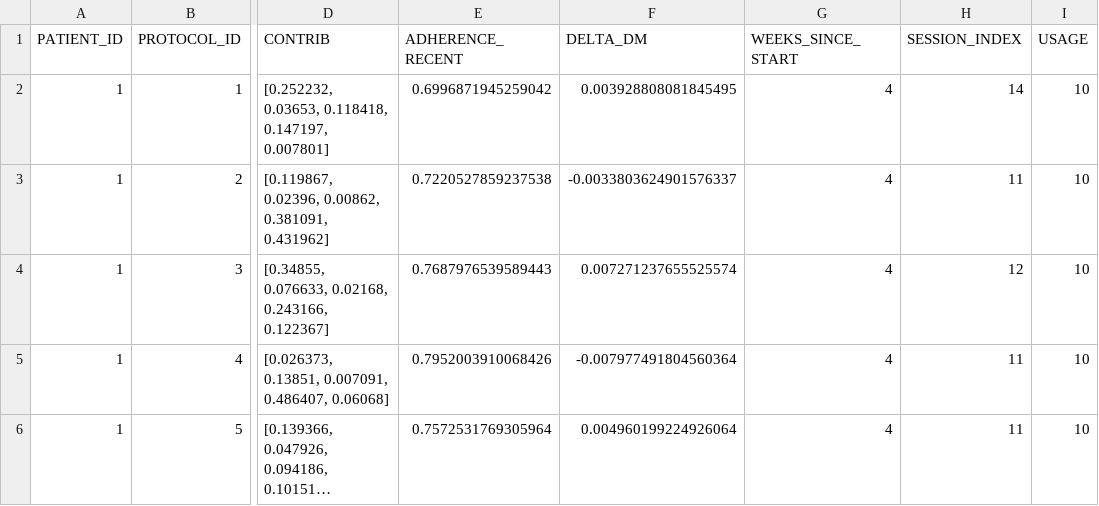
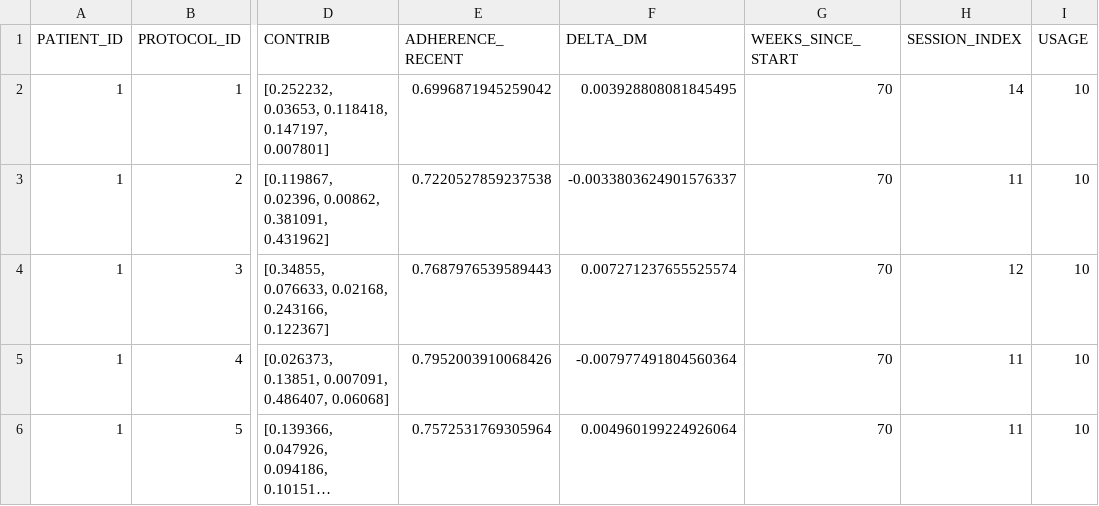
Before and after one commit to dabadav/ai-cdss, a CSV file: examples/recommendation_1_new.csv, drawn as a sheet; only a part is shown, gaps mark what is left out; long unchanged cells end in …; the diff names each change by its address in the sheet, - before the commit and + after, or states it on an @@ line.

Commit message:
Compplete example based on refactor

```diff
--- a/examples/recommendation_1_new.csv
+++ b/examples/recommendation_1_new.csv
-G2:G6 (WEEKS_SINCE_START): 4
+G2:G6 (WEEKS_SINCE_START): 70
```
Also changed, not shown: 15 other files.
